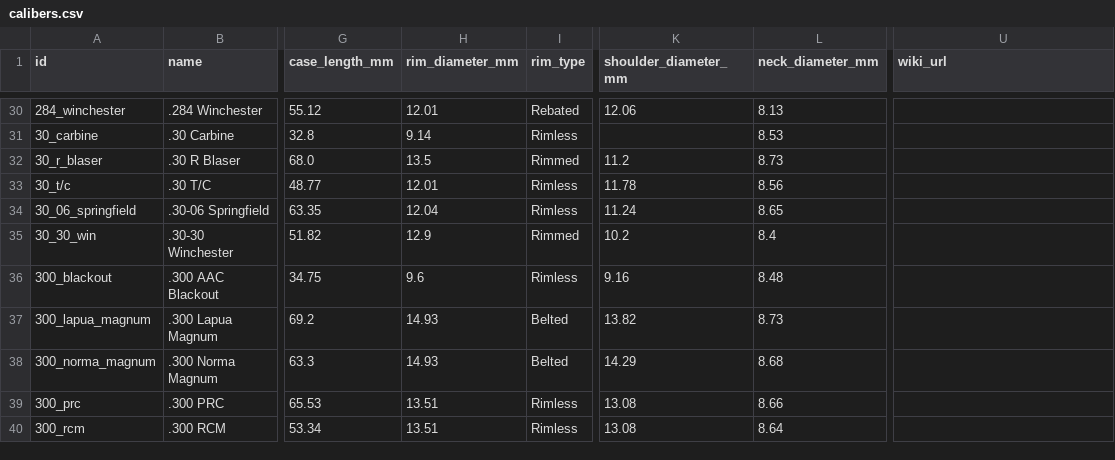
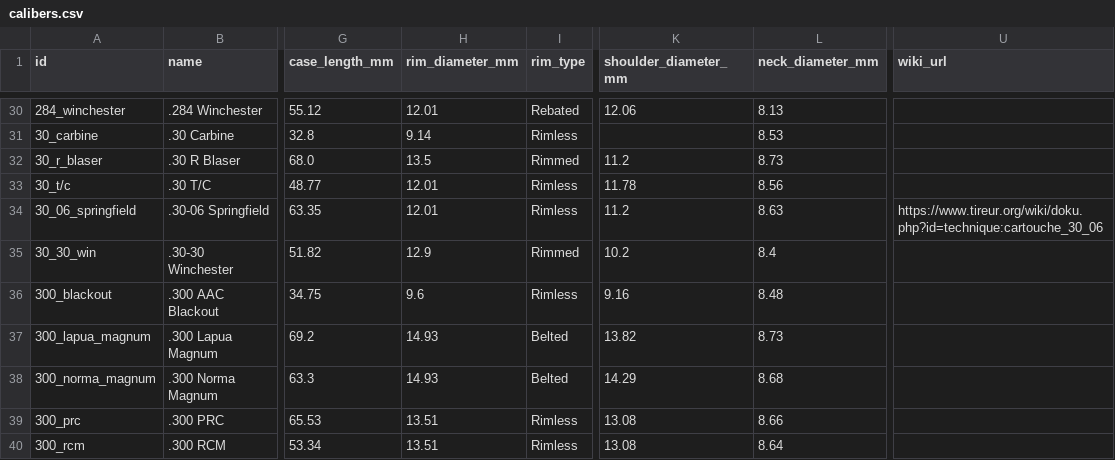
Before and after one commit to fbastin/calibers, a CSV file: calibers.csv, drawn as a sheet; only a part is shown, gaps mark what is left out; the diff names each change by its address in the sheet, - before the commit and + after, or states it on an @@ line.

```diff
--- a/calibers.csv
+++ b/calibers.csv
-H34 (rim_diameter_mm): 12.04
+H34 (rim_diameter_mm): 12.01
-K34 (shoulder_diameter_mm): 11.24
+K34 (shoulder_diameter_mm): 11.2
-L34 (neck_diameter_mm): 8.65
+L34 (neck_diameter_mm): 8.63
-U34 (wiki_url): (empty)
+U34 (wiki_url): https://www.tireur.org/wiki/doku.php?id=technique:cartouche_30_06
```
Also changed, not shown: 3 other files.
